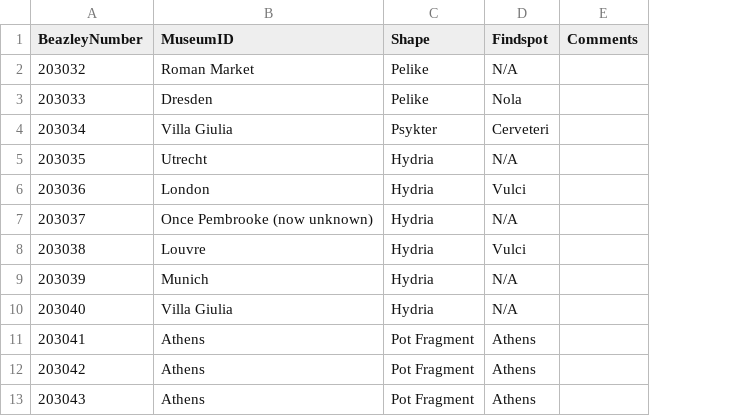
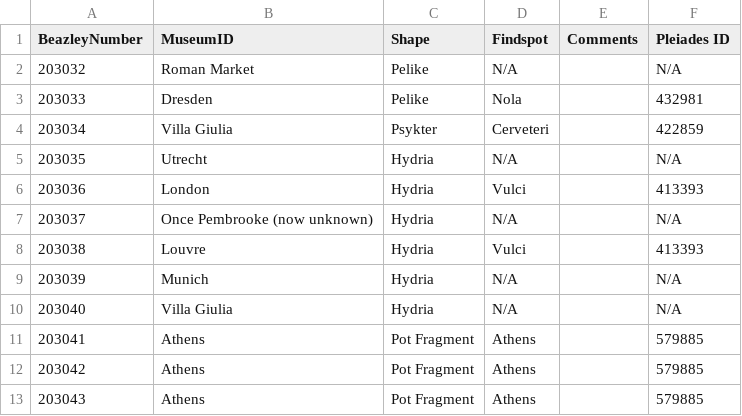
Before and after one commit to leniko17/vase-data, a CSV file: README.csv, drawn as a sheet; only a part is shown; the diff names each change by its address in the sheet, - before the commit and + after, or states it on an @@ line.

Commit message:
Update README.csv

```diff
--- a/README.csv
+++ b/README.csv
+column F (Pleiades ID), rows 2-13: N/A | 432981 | 422859 | N/A | 413393 | N/A | 413393 | N/A | N/A | 579885 | 579885 | 579885
```
